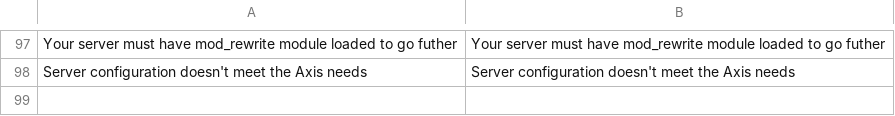
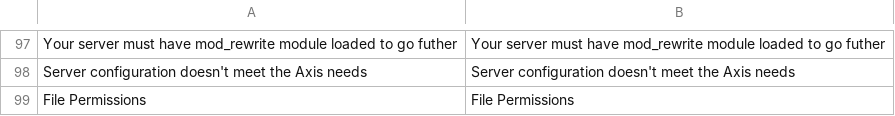
Before and after one commit to axis/axiscommerce, a CSV file: app/locale/en_US/Axis_Install.csv, drawn as a sheet; only a part is shown, gaps mark what is left out; the diff names each change by its address in the sheet, - before the commit and + after, or states it on an @@ line.

```diff
--- a/app/locale/en_US/Axis_Install.csv
+++ b/app/locale/en_US/Axis_Install.csv
+row 99: File Permissions | File Permissions
```
Also changed, not shown: app/locale/uk_UA/Axis_Install.csv, 1 other file.
